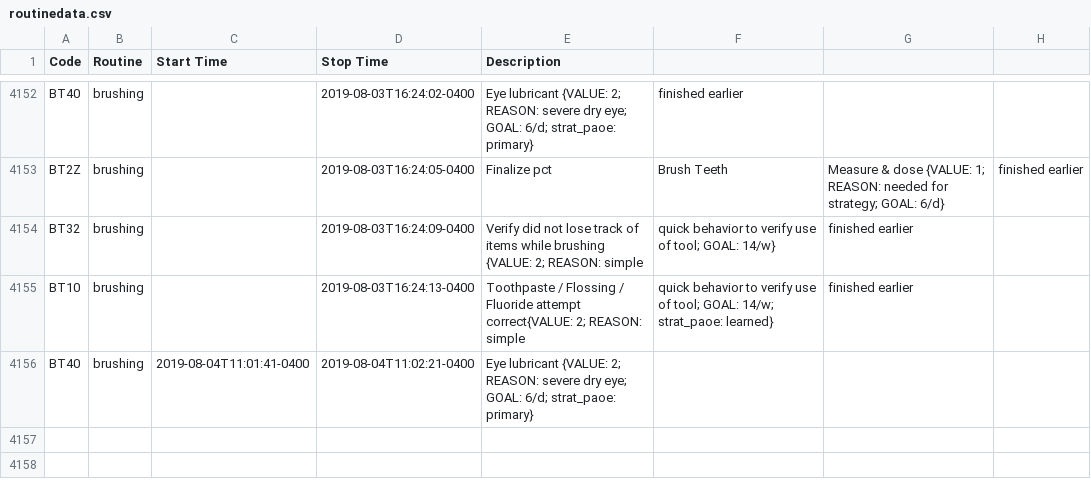
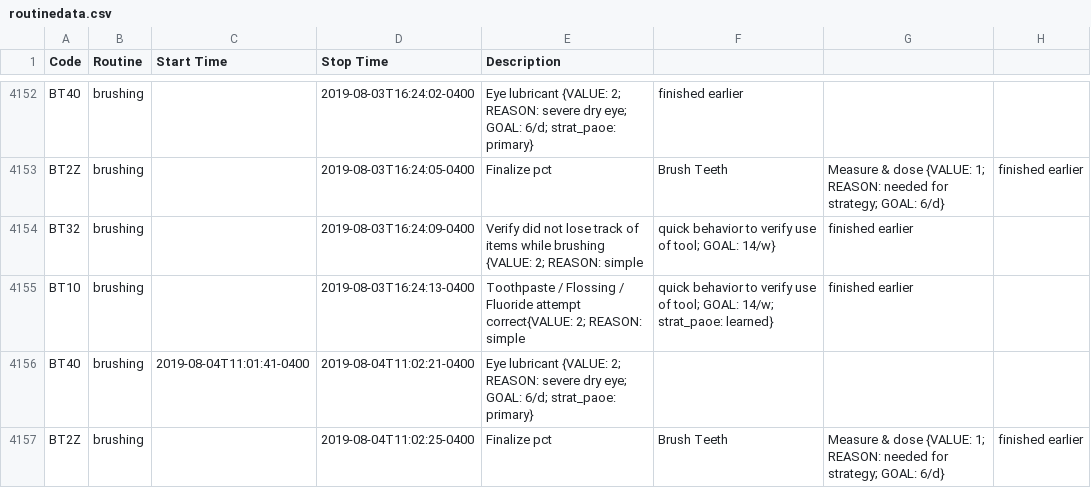
Before and after one commit to fuzzyTew/todo, a CSV file: Routine/routine/routinedata.csv, drawn as a sheet; only a part is shown, gaps mark what is left out; the diff names each change by its address in the sheet, - before the commit and + after, or states it on an @@ line.

Commit message:
2019-08-04 brushing Finalize pct, Brush Teeth, Measure & dose {VALUE: 1; REASON: needed for strategy; GOAL: 6/d}

```diff
--- a/Routine/routine/routinedata.csv
+++ b/Routine/routine/routinedata.csv
+row 4157: BT2Z | brushing |  | 2019-08-04T11:02:25-0400 | Finalize pct | Brush Teeth | Measure & dose {VALUE: 1; REASON: needed for strategy; GOAL: 6/d} | finished earlier
```
Also changed, not shown: 1 other file.
